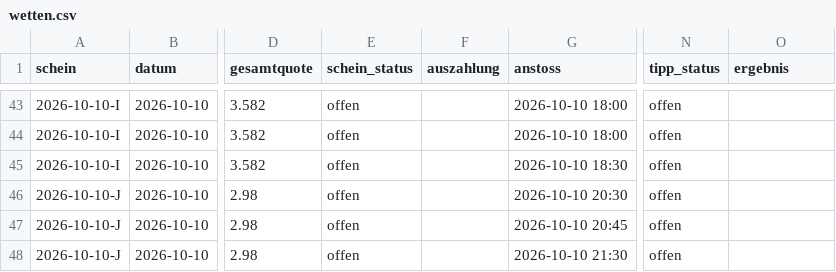
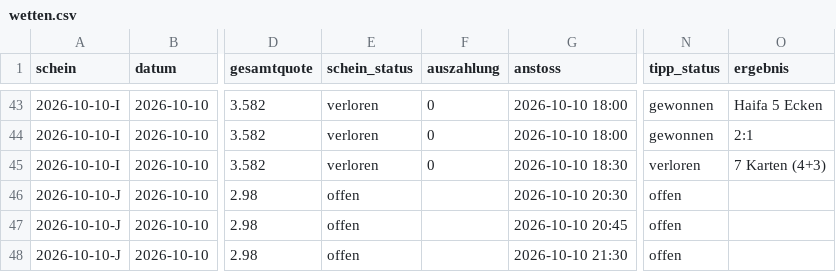
Before and after one commit to peatxxxx-star/trend-scanner, a CSV file: wetten.csv, drawn as a sheet; only a part is shown, gaps mark what is left out; the diff covers the shown part only; the diff names each change by its address in the sheet, - before the commit and + after, or states it on an @@ line.

```diff
--- a/wetten.csv
+++ b/wetten.csv
-E43:E45 (schein_status): offen
+E43:E45 (schein_status): verloren
-F43:F45 (auszahlung): (empty)
+F43:F45 (auszahlung): 0
-N43:N44 (tipp_status): offen
+N43:N44 (tipp_status): gewonnen
-O43 (ergebnis): (empty)
+O43 (ergebnis): Haifa 5 Ecken
-O44 (ergebnis): (empty)
+O44 (ergebnis): 2:1
-N45 (tipp_status): offen
+N45 (tipp_status): verloren
-O45 (ergebnis): (empty)
+O45 (ergebnis): 7 Karten (4+3)
```
Also changed, not shown: 46 edited cells elsewhere in this file.
